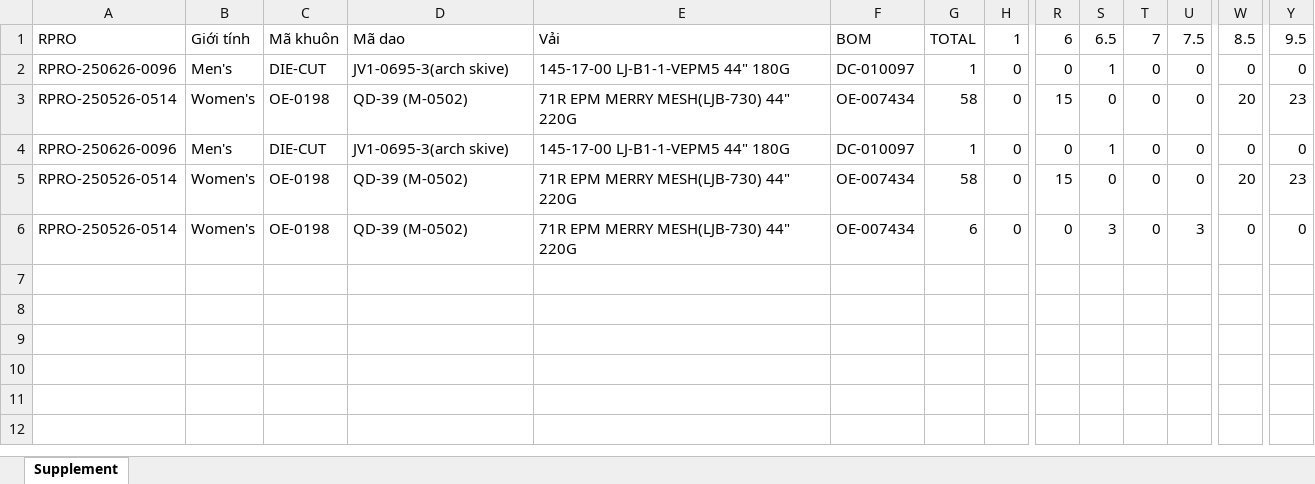
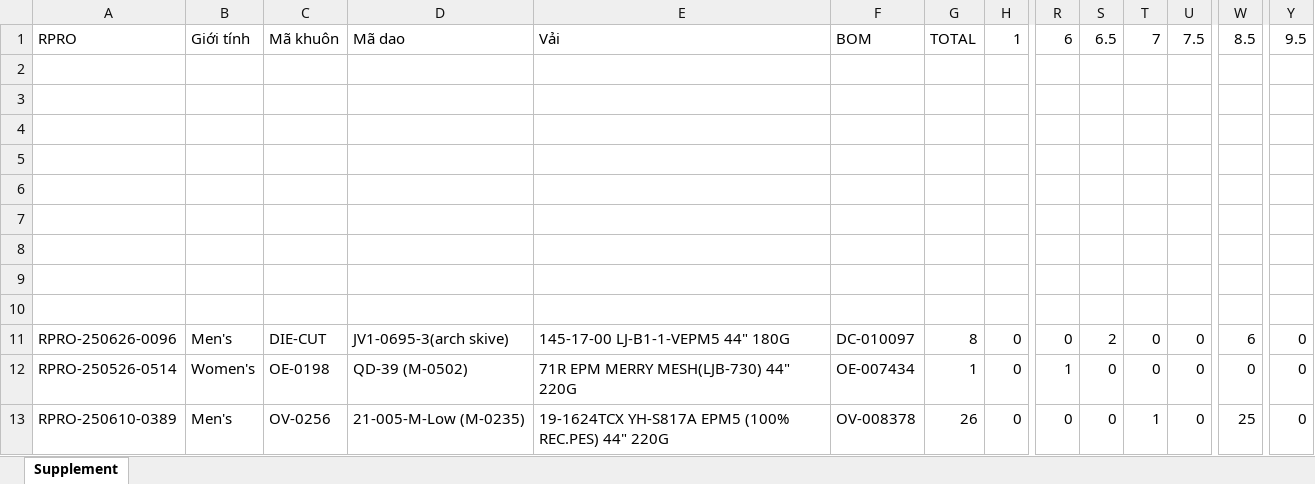
Before and after one commit to Truongchankhong2/vercel-dashboard, an Excel workbook: data/Supplement.xlsx, sheet Supplement, drawn as a sheet; only a part is shown, gaps mark what is left out; values as stored, in another font and other column widths than the file's, no borders; addresses are those after the commit; rows hold the shown columns only; the diff names each change by its address in the sheet, - before the commit and + after, or states it on an @@ line.

```diff
--- a/data/Supplement.xlsx (sheet Supplement)
+++ b/data/Supplement.xlsx (sheet Supplement)
-row 2: RPRO-250626-0096 | Men's | DIE-CUT | JV1-0695-3(arch skive) | 145-17-00 LJ-B1-1-VEPM5 44" 180G | DC-010097 | 1 | 0 | 0 | 1 | 0 | 0 | 0 | 0
+row 2: (empty)
-row 3: RPRO-250526-0514 | Women's | OE-0198 | QD-39 (M-0502) | 71R EPM MERRY MESH(LJB-730) 44" 220G | OE-007434 | 58 | 0 | 15 | 0 | 0 | 0 | 20 | 23
+row 3: (empty)
+row 4: (empty)
+row 5: (empty)
+row 6: (empty)
+row 7: (empty)
+row 8: (empty)
+row 9: (empty)
+row 10: (empty)
-G11: 1
+G11: 8
-S11: 1
+S11: 2
-W11: 0
+W11: 6
-G12: 58
+G12: 1
-R12: 15
+R12: 1
-W12: 20
+W12: 0
-Y12: 23
+Y12: 0
-A13: RPRO-250526-0514
+A13: RPRO-250610-0389
-B13: Women's
+B13: Men's
-C13: OE-0198
+C13: OV-0256
-D13: QD-39 (M-0502)
+D13: 21-005-M-Low (M-0235)
-E13: 71R EPM MERRY MESH(LJB-730) 44" 220G
+E13: 19-1624TCX YH-S817A EPM5 (100% REC.PES) 44" 220G
-F13: OE-007434
+F13: OV-008378
-G13: 6
+G13: 26
-S13: 3
+S13: 0
-T13: 0
+T13: 1
-U13: 3
+U13: 0
-W13: 0
+W13: 25
```
Also changed, not shown: 3 other files.
